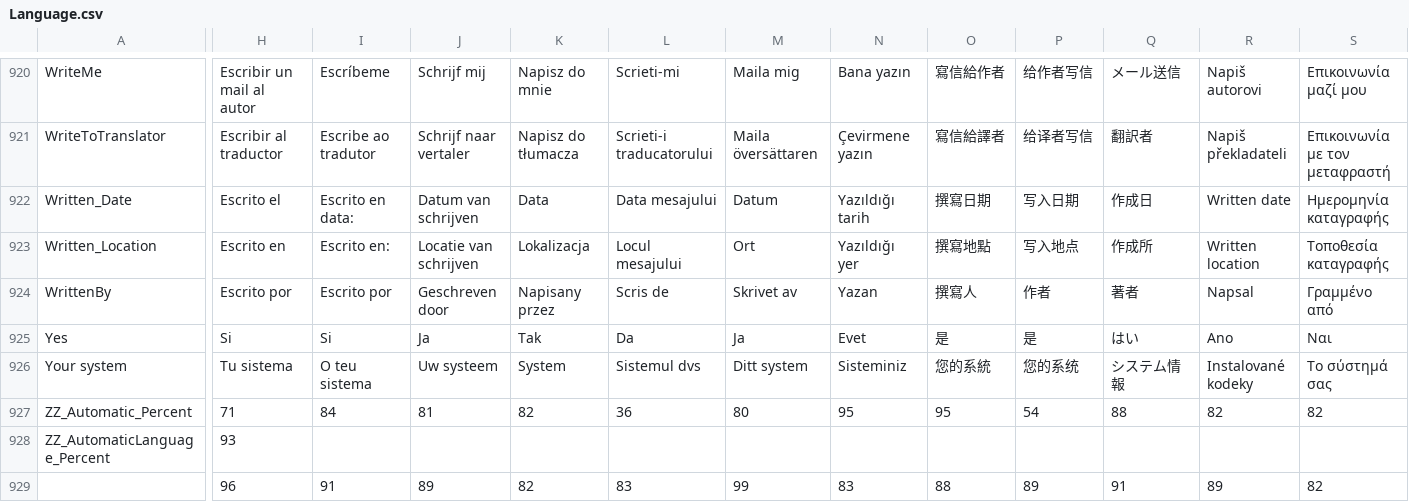
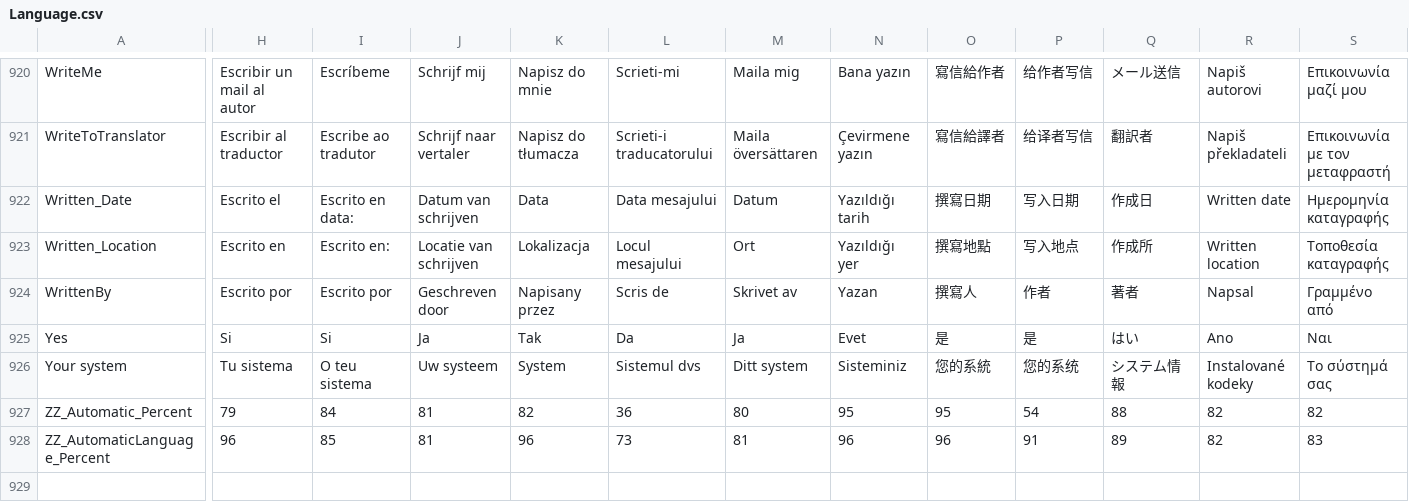
Before and after one commit to beppec56/MediaInfo-git_svn, a CSV file: Source/Ressource/Language.csv, drawn as a sheet; only a part is shown, gaps mark what is left out; rows hold the shown columns only; the diff covers the shown part only; the diff names each change by its address in the sheet, - before the commit and + after, or states it on an @@ line.

```diff
--- a/Source/Ressource/Language.csv
+++ b/Source/Ressource/Language.csv
-H927: 71
+H927: 79
-H928: 93
+H928: 96
-I928: (empty)
+I928: 85
-J928: (empty)
+J928: 81
-K928: (empty)
+K928: 96
-L928: (empty)
+L928: 73
-M928: (empty)
+M928: 81
-N928: (empty)
+N928: 96
-O928: (empty)
+O928: 96
-P928: (empty)
+P928: 91
-Q928: (empty)
+Q928: 89
-R928: (empty)
+R928: 82
-S928: (empty)
+S928: 83
-row 929:  | 96 | 91 | 89 | 82 | 83 | 99 | 83 | 88 | 89 | 91 | 89 | 82
```
Also changed, not shown: 9 edited cells elsewhere in this file, Source/Ressource/Plugin/Language/ca.csv, Source/Ressource/Plugin/Language/cs.csv, 26 other files.
